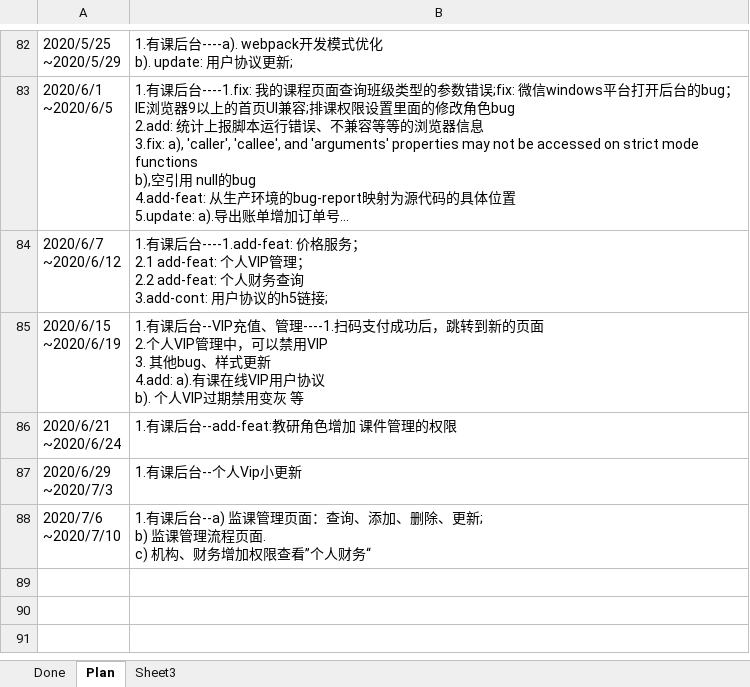
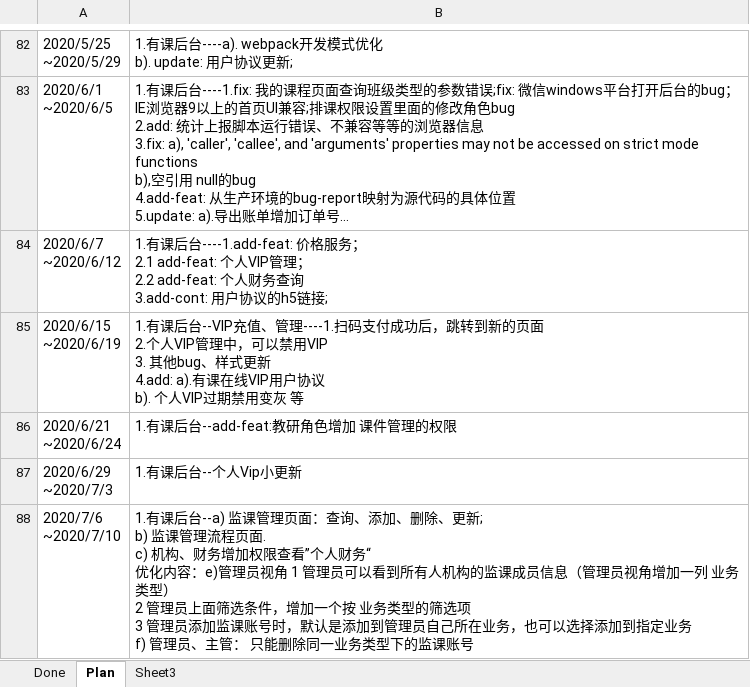
Before and after one commit to poilkjmn22/atom-config, an Excel workbook: 工作周报.xlsx, sheet Plan, drawn as a sheet; only a part is shown, gaps mark what is left out; long unchanged cells end in …; values as stored, in another font and other column widths than the file's, no borders; ↵ is a line break in a cell; the diff names each change by its address in the sheet, - before the commit and + after, or states it on an @@ line.

```diff
--- a/工作周报.xlsx (sheet Plan)
+++ b/工作周报.xlsx (sheet Plan)
-B88: …人财务“
+B88: …人财务“ ↵ 优化内容：e)管理员视角 1 管理员可以看到所有人机构的监课成员信息（管理员视角增加一列 业务类型） ↵ 2 管理员上面筛选条件，增加一个按 业务类型的筛选项 ↵ 3 管理员添加监课账号时，默认是添加到管理员自己所在业务，也可以选择添加到指定业务 ↵ f) 管理员、主管： 只能删除同一业务类型下的监课账号
```
Also changed, not shown: 1 other file.
